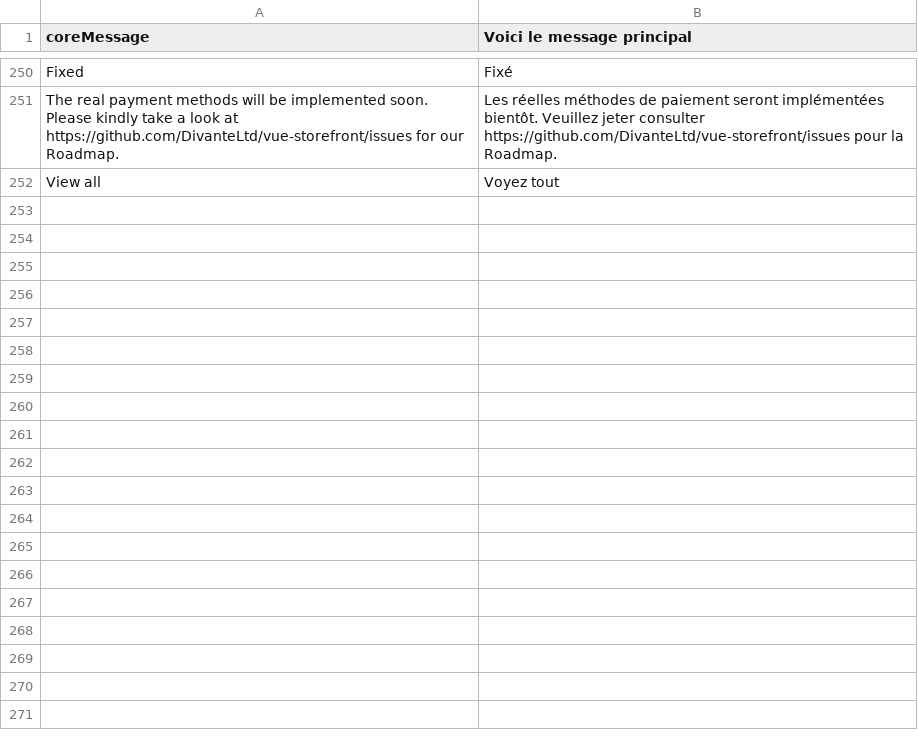
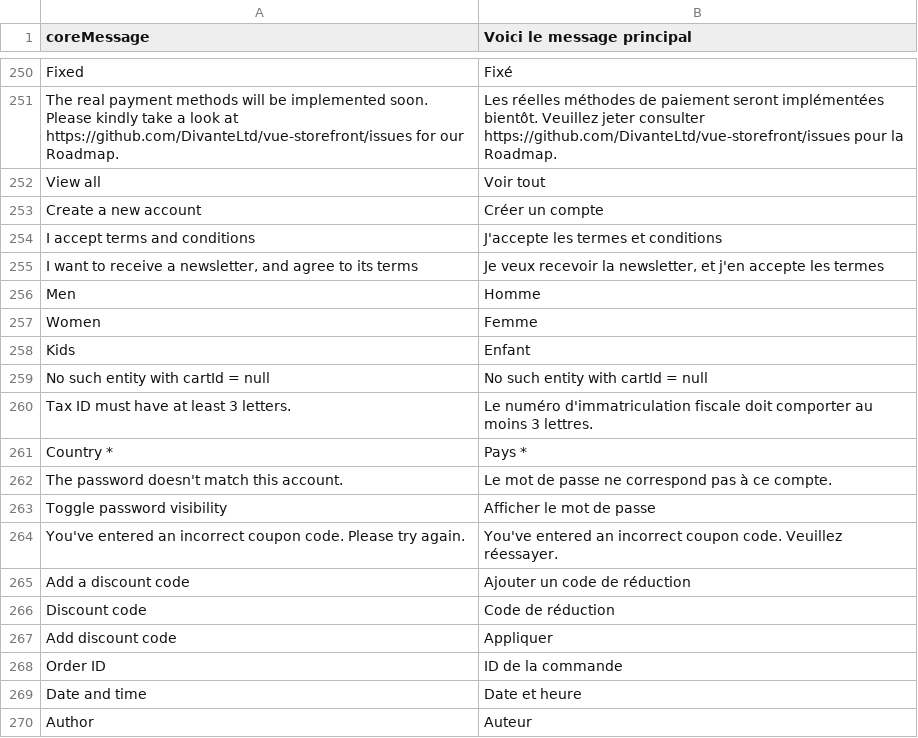
Before and after one commit to nicholidev/vue-store, a CSV file: core/resource/i18n/fr-FR.csv, drawn as a sheet; only a part is shown, gaps mark what is left out; the diff covers the shown part only.

Commit message:
feat: improved french translation

```diff
--- a/core/resource/i18n/fr-FR.csv
+++ b/core/resource/i18n/fr-FR.csv
@@ -251,2 +251,20 @@
 "The real payment methods will be implemented soon. Please kindly take a look at https://github.com/DivanteLtd/vue-storefront/issues for our Roadmap.","Les réelles méthodes de paiement seront implémentées bientôt. Veuillez jeter consulter https://github.com/DivanteLtd/vue-storefront/issues pour la Roadmap."
-"View all","Voyez tout"
+"View all","Voir tout"
+"Create a new account","Créer un compte"
+"I accept terms and conditions","J'accepte les termes et conditions"
+"I want to receive a newsletter, and agree to its terms","Je veux recevoir la newsletter, et j'en accepte les termes"
+"Men","Homme"
+"Women","Femme"
+"Kids","Enfant"
+"No such entity with cartId = null","No such entity with cartId = null"
+"Tax ID must have at least 3 letters.","Le numéro d'immatriculation fiscale doit comporter au moins 3 lettres."
+"Country *","Pays *"
+"The password doesn't match this account.","Le mot de passe ne correspond pas à ce compte."
+"Toggle password visibility","Afficher le mot de passe"
+"You've entered an incorrect coupon code. Please try again.","You've entered an incorrect coupon code. Veuillez réessayer."
+"Add a discount code","Ajouter un code de réduction"
+"Discount code","Code de réduction"
+"Add discount code","Appliquer"
+"Order ID","ID de la commande"
+"Date and time","Date et heure"
+"Author","Auteur"
```
Also changed, not shown: 36 added rows and 90 edited cells elsewhere in this file.
